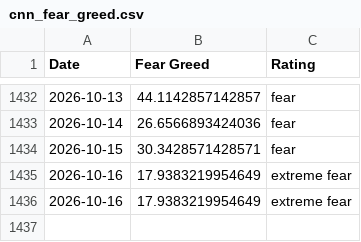
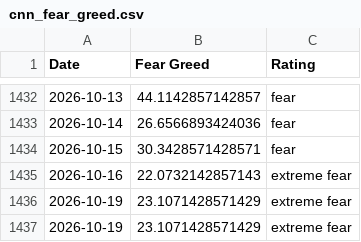
Before and after one commit to whit3rabbit/fear-greed-data, a CSV file: datasets/cnn_fear_greed.csv, drawn as a sheet; only a part is shown, gaps mark what is left out.

```diff
--- a/datasets/cnn_fear_greed.csv
+++ b/datasets/cnn_fear_greed.csv
@@ -1434,3 +1434,4 @@ Date,Fear Greed,Rating
 2026-10-15,30.3428571428571,fear
-2026-10-16,17.9383219954649,extreme fear
-2026-10-16,17.9383219954649,extreme fear
+2026-10-16,22.0732142857143,extreme fear
+2026-10-19,23.1071428571429,extreme fear
+2026-10-19,23.1071428571429,extreme fear
```
Also changed, not shown: fear-greed.csv, 1 other file.
